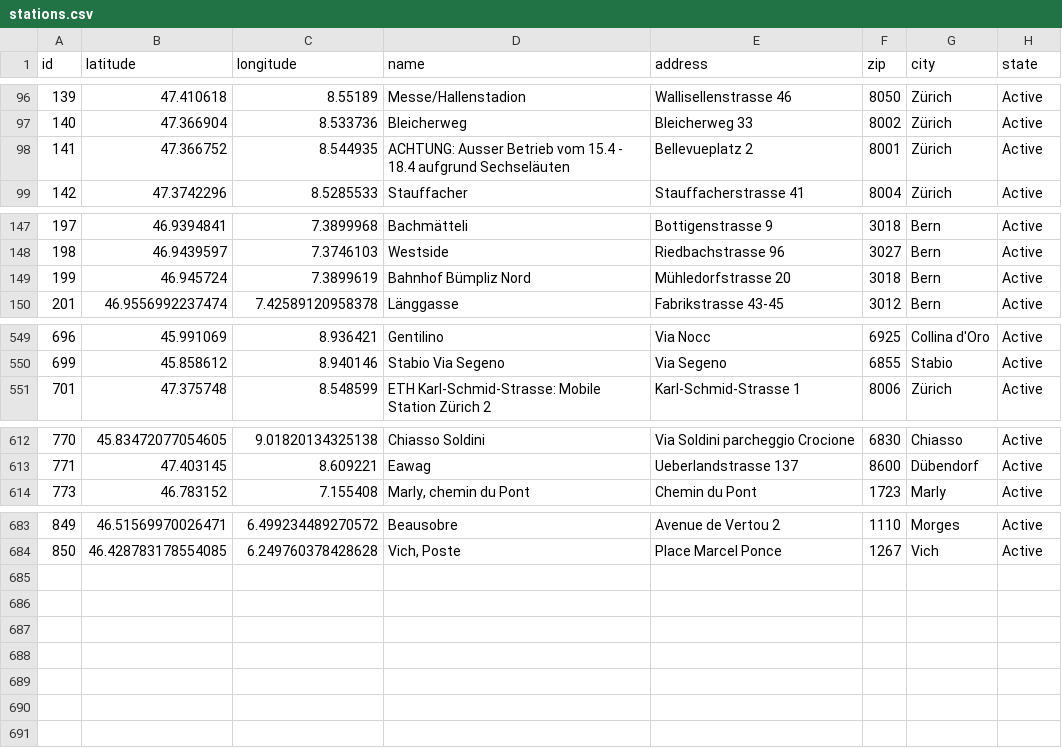
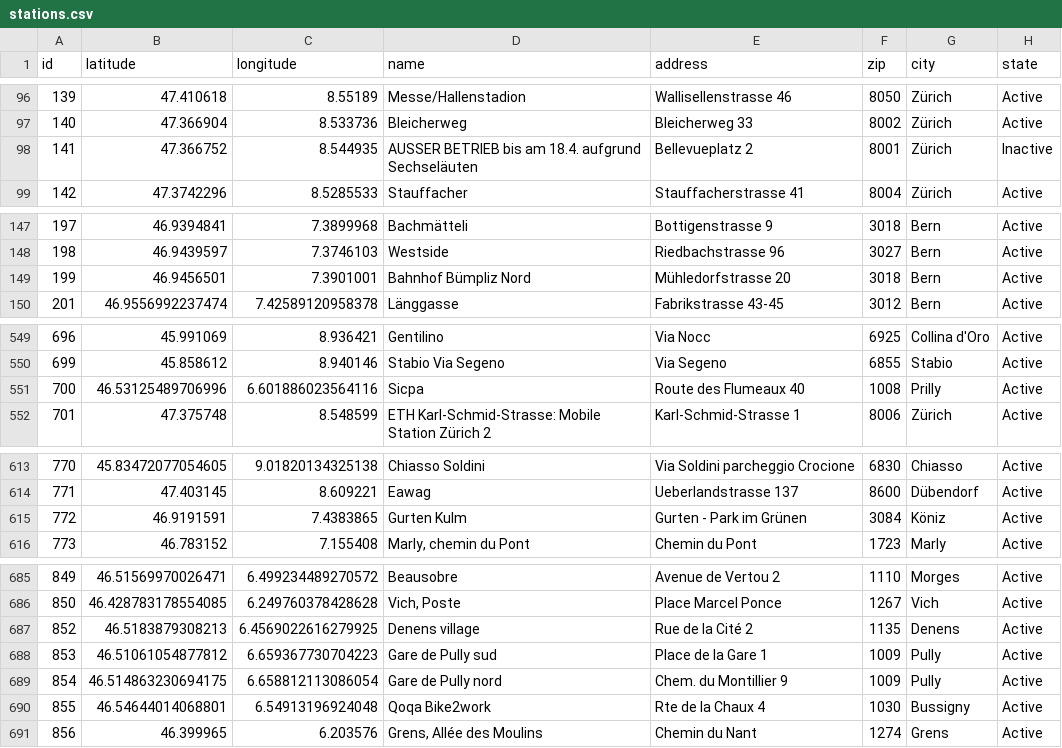
Before and after one commit to misialq/publibike-stations, a CSV file: stations/stations.csv, drawn as a sheet; only a part is shown, gaps mark what is left out; the diff covers the shown part only.

Commit message:
GHA: Update the list of PubliBike stations

```diff
--- a/stations/stations.csv
+++ b/stations/stations.csv
@@ -97,3 +97,3 @@ id,latitude,longitude,name,address,zip,city,state
 140,47.366904,8.533736,Bleicherweg,Bleicherweg 33,8002,Zürich,Active
-141,47.366752,8.544935,ACHTUNG: Ausser Betrieb vom 15.4 - 18.4 aufgrund Sechseläuten,Bellevueplatz 2,8001,Zürich,Active
+141,47.366752,8.544935,AUSSER BETRIEB bis am 18.4. aufgrund Sechseläuten,Bellevueplatz 2,8001,Zürich,Inactive
 142,47.3742296,8.5285533,Stauffacher,Stauffacherstrasse 41,8004,Zürich,Active
@@ -148,3 +148,3 @@ id,latitude,longitude,name,address,zip,city,state
 198,46.9439597,7.3746103,Westside,Riedbachstrasse 96,3027,Bern,Active
-199,46.945724,7.3899619,Bahnhof Bümpliz Nord,Mühledorfstrasse 20,3018,Bern,Active
+199,46.9456501,7.3901001,Bahnhof Bümpliz Nord,Mühledorfstrasse 20,3018,Bern,Active
 201,46.9556992237474,7.42589120958378,Länggasse,Fabrikstrasse 43-45,3012,Bern,Active
@@ -550,2 +550,3 @@ id,latitude,longitude,name,address,zip,city,state
 699,45.858612,8.940146,Stabio Via Segeno,Via Segeno,6855,Stabio,Active
+700,46.53125489706996,6.601886023564116,Sicpa,Route des Flumeaux 40,1008,Prilly,Active
 701,47.375748,8.548599,ETH Karl-Schmid-Strasse: Mobile Station Zürich 2,Karl-Schmid-Strasse 1,8006,Zürich,Active
@@ -613,2 +614,3 @@ id,latitude,longitude,name,address,zip,city,state
 771,47.403145,8.609221,Eawag,Ueberlandstrasse 137,8600,Dübendorf,Active
+772,46.9191591,7.4383865,Gurten Kulm,Gurten - Park im Grünen,3084,Köniz,Active
 773,46.783152,7.155408,"Marly, chemin du Pont",Chemin du Pont,1723,Marly,Active
@@ -684 +686,6 @@ id,latitude,longitude,name,address,zip,city,state
 850,46.428783178554085,6.249760378428628,"Vich, Poste",Place Marcel Ponce,1267,Vich,Active
+852,46.5183879308213,6.4569022616279925,Denens village,Rue de la Cité 2,1135,Denens,Active
+853,46.51061054877812,6.659367730704223,Gare de Pully sud,Place de la Gare 1,1009,Pully,Active
+854,46.514863230694175,6.658812113086054,Gare de Pully nord,Chem. du Montillier 9,1009,Pully,Active
+855,46.54644014068801,6.54913196924048,Qoqa Bike2work,Rte de la Chaux 4,1030,Bussigny,Active
+856,46.399965,6.203576,"Grens, Allée des Moulins",Chemin du Nant,1274,Grens,Active
```
Also changed, not shown: 2 edited cells elsewhere in this file.
